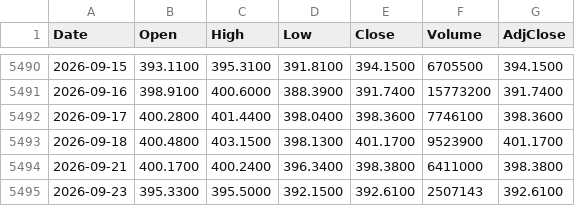
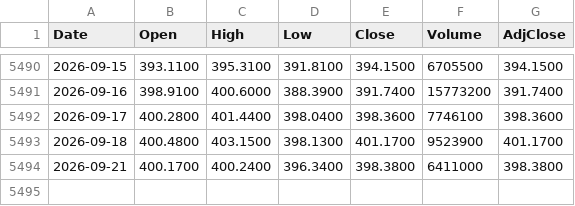
Before and after one commit to freeggit/pruefstand-daten, a CSV file: data/kurse/gld_d.csv, drawn as a sheet; only a part is shown, gaps mark what is left out.

```diff
--- a/data/kurse/gld_d.csv
+++ b/data/kurse/gld_d.csv
@@ -5494,2 +5494 @@ Date,Open,High,Low,Close,Volume,AdjClose
 2026-09-21,400.1700,400.2400,396.3400,398.3800,6411000,398.3800
-2026-09-23,395.3300,395.5000,392.1500,392.6100,2507143,392.6100
```
Also changed, not shown: data/kurse/spy_d.csv, data/kurse/uso_d.csv, 37 other files.
